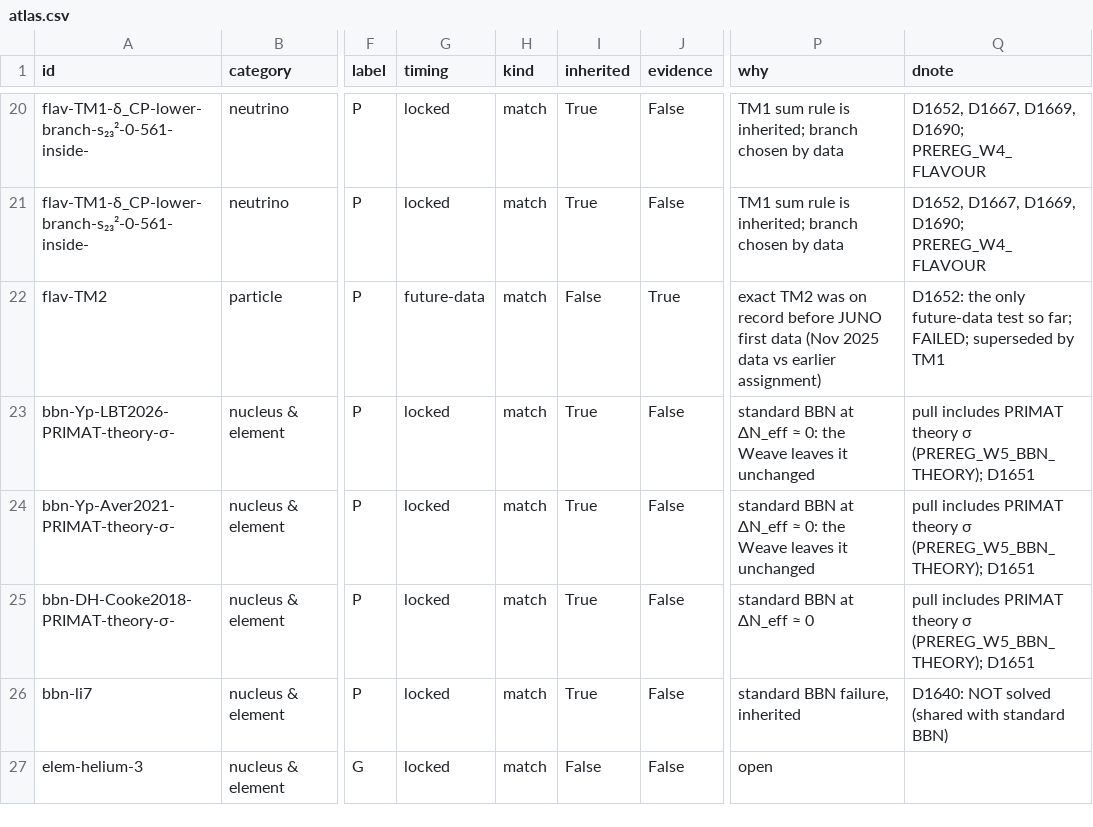
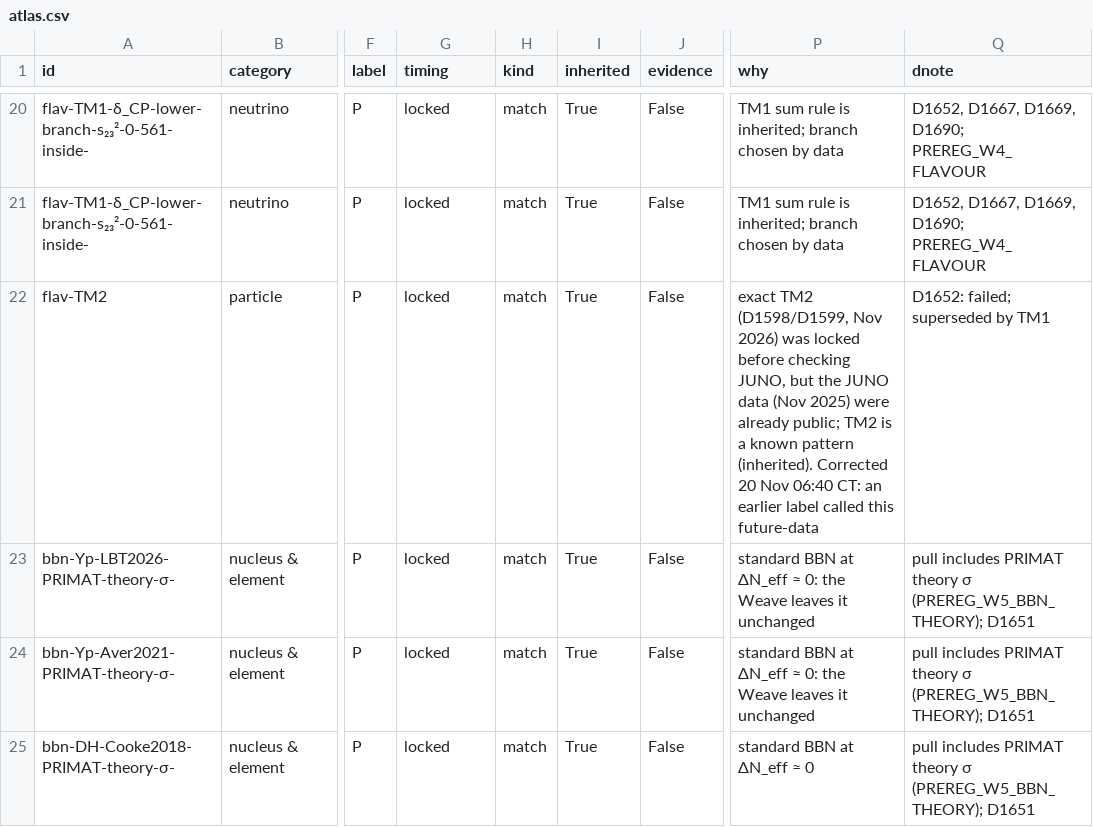
Before and after one commit to dannyeldridge54/AEGIS, a CSV file: tools/dashboard/atlas.csv, drawn as a sheet; only a part is shown, gaps mark what is left out; the shorter side is filled out with more unchanged rows; the diff names each change by its address in the sheet, - before the commit and + after, or states it on an @@ line.

```diff
--- a/tools/dashboard/atlas.csv
+++ b/tools/dashboard/atlas.csv
-G22 (timing): future-data
+G22 (timing): locked
-I22 (inherited): False
+I22 (inherited): True
-J22 (evidence): True
+J22 (evidence): False
-P22 (why): exact TM2 was on record before JUNO first data (Nov 2025 data vs earlier assignment)
+P22 (why): exact TM2 (D1598/D1599, Nov 2026) was locked before checking JUNO, but the JUNO data (Nov 2025) were already public; TM2 is a known pattern (inherited). Corrected 20 Nov 06:40 CT: an earlier label called this future-data
-Q22 (dnote): D1652: the only future-data test so far; FAILED; superseded by…
+Q22 (dnote): D1652: failed; superseded by…
```
Also changed, not shown: tools/dashboard/atlas_Flavour.csv, 9 other files.
